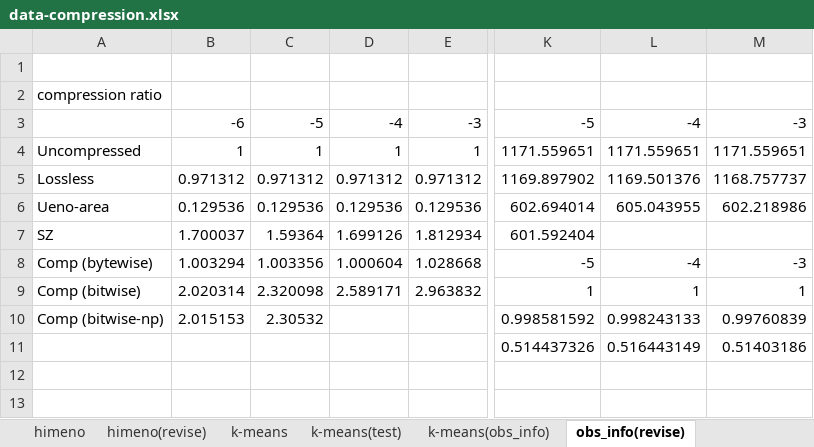
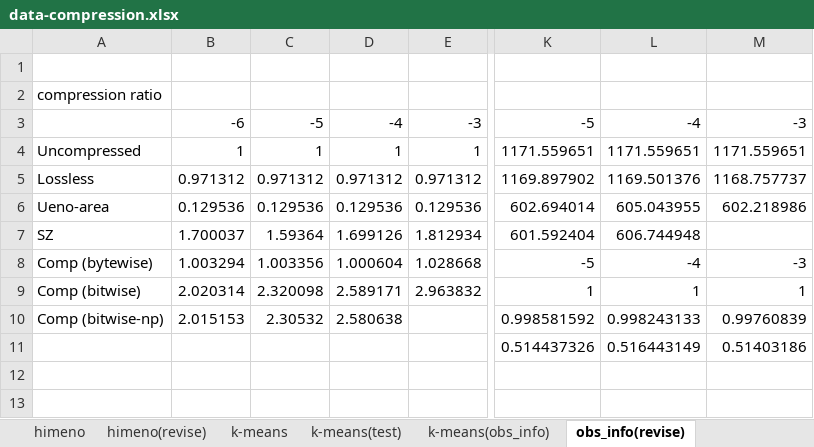
Before and after one commit to smallcat9603/data-compression, an Excel workbook: impl/data-compression.xlsx, sheet obs_info(revise), drawn as a sheet; only a part is shown, gaps mark what is left out; values as stored, in another font and other column widths than the file's, no borders; charts and pictures not drawn; the diff names each change by its address in the sheet, - before the commit and + after, or states it on an @@ line.

```diff
--- a/impl/data-compression.xlsx (sheet obs_info(revise))
+++ b/impl/data-compression.xlsx (sheet obs_info(revise))
-L7: (empty)
+L7: 606.744948
-D10: (empty)
+D10: 2.580638
```
Also changed, not shown: 1 other file.
